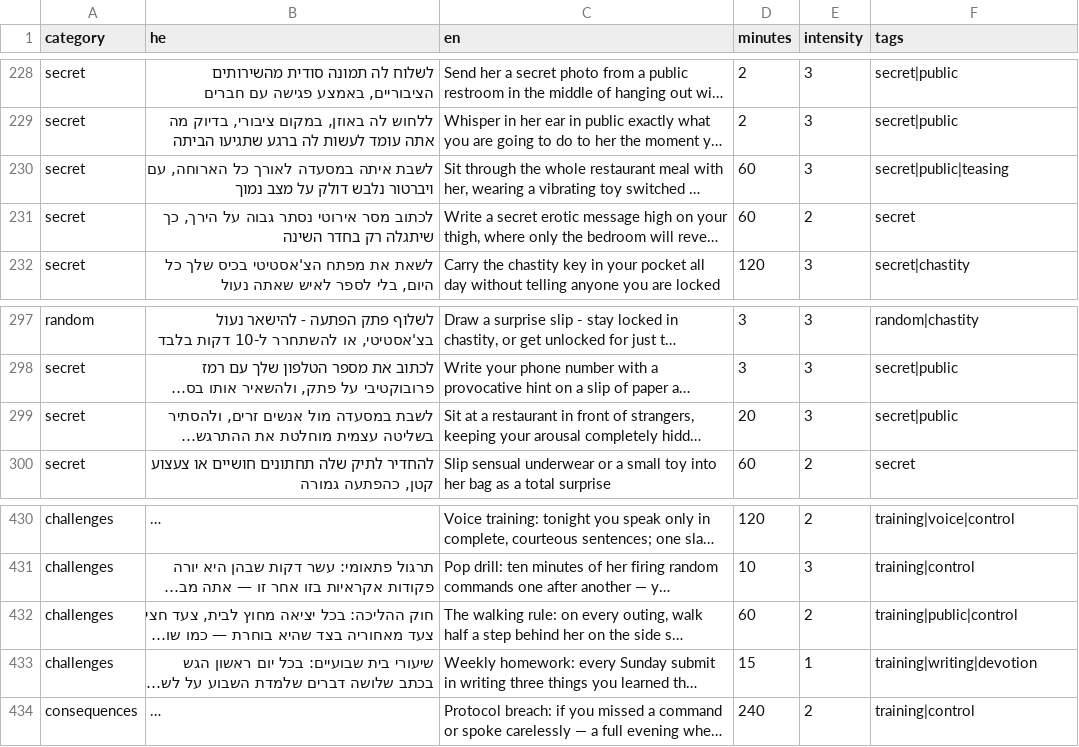
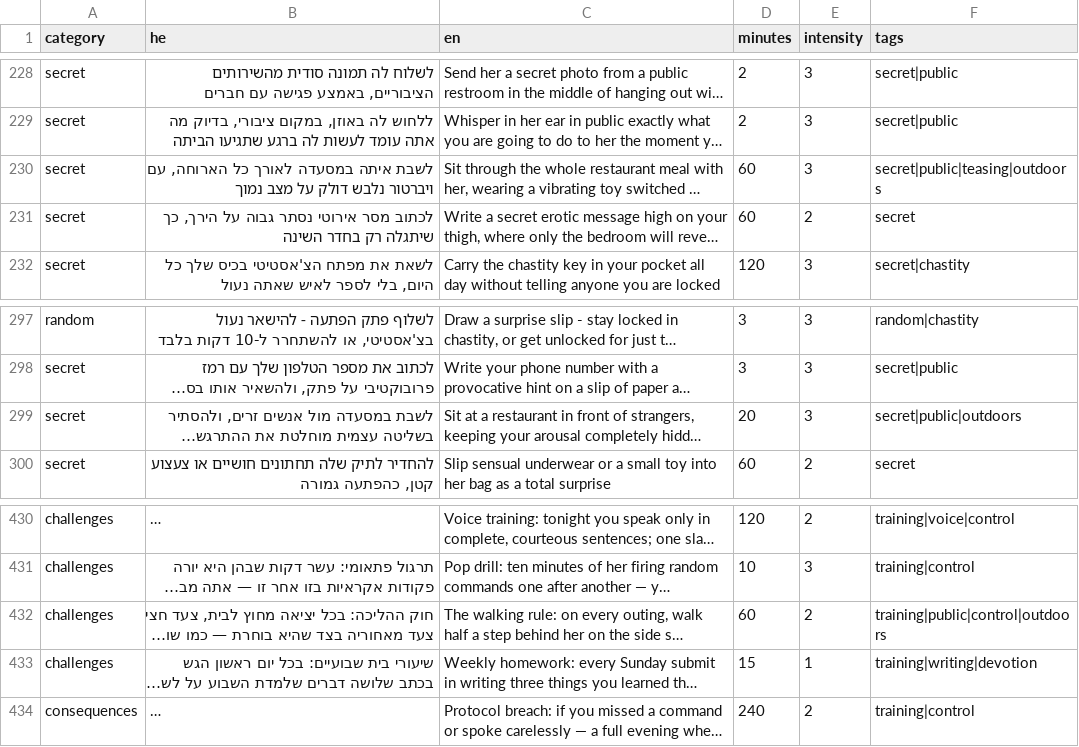
Before and after one commit to mosheoadi1-pixel/herules, a CSV file: custom-tasks-template.csv, drawn as a sheet; only a part is shown, gaps mark what is left out; long unchanged cells end in …; the diff covers the shown part only; the diff names each change by its address in the sheet, - before the commit and + after, or states it on an @@ line.

Commit message:
Remove obsolete agreement flow and fix away-from-home outdoor filtering

```diff
--- a/custom-tasks-template.csv
+++ b/custom-tasks-template.csv
-F230 (tags): secret|public|teasing
+F230 (tags): secret|public|teasing|outdoors
-F299 (tags): secret|public
+F299 (tags): secret|public|outdoors
-F432 (tags): training|public|control
+F432 (tags): training|public|control|outdoors
```
Also changed, not shown: 9 edited cells elsewhere in this file, 4 other files.
